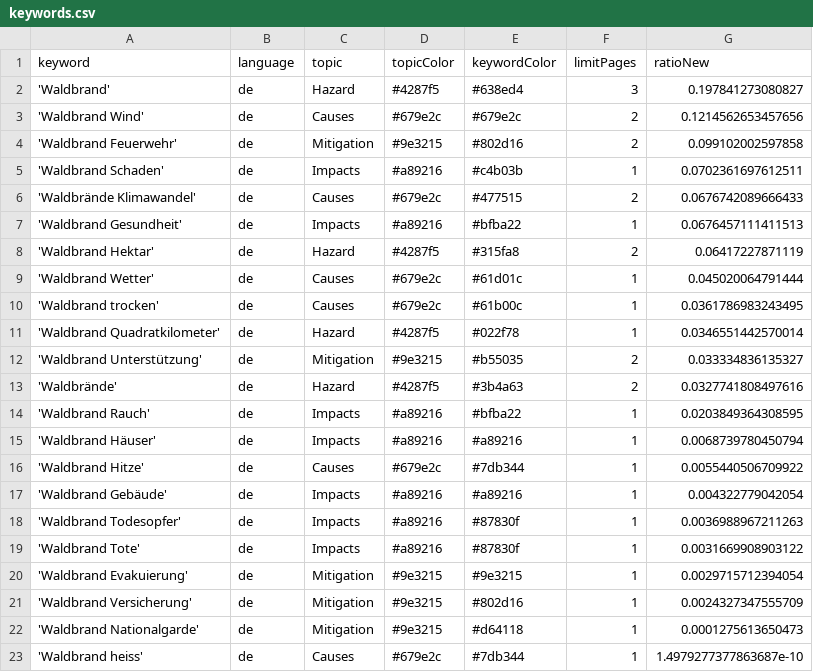
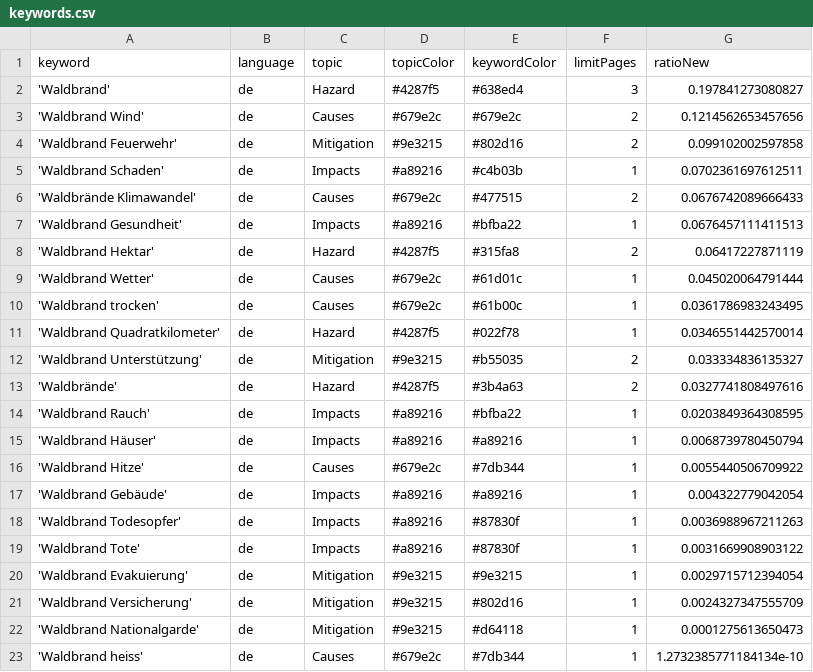
Before and after one commit to a-p312-news/winterIsComing, a CSV file: keywords.csv, drawn as a sheet.

Commit message:
Commit from GitHub Actions (harvest:0.0)

```diff
--- a/keywords.csv
+++ b/keywords.csv
@@ -22,2 +22,2 @@ keyword,language,topic,topicColor,keywordColor,limitPages,ratioNew
 'Waldbrand Nationalgarde',de,Mitigation,#9e3215,#d64118,1,0.0001275613650473
-'Waldbrand heiss',de,Causes,#679e2c,#7db344,1,1.4979277377863687e-10
+'Waldbrand heiss',de,Causes,#679e2c,#7db344,1,1.2732385771184134e-10
```
